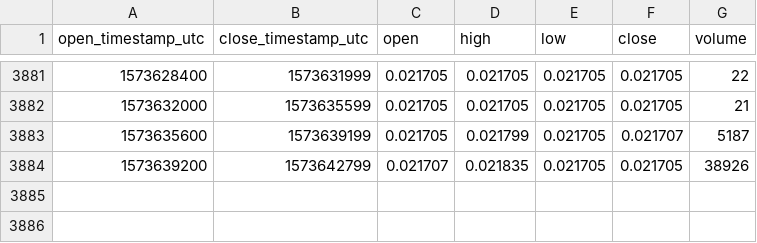
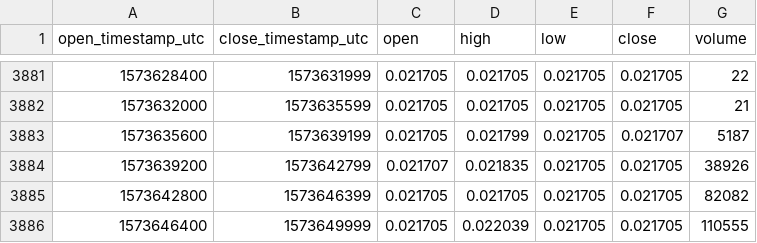
Before and after one commit to cryptobigbro/coinbasepro-LOOM-USDC, a CSV file: coinbasepro-LOOM-USDC-1h.csv, drawn as a sheet; only a part is shown, gaps mark what is left out.

Commit message:
Update OHLCV data.

```diff
--- a/coinbasepro-LOOM-USDC-1h.csv
+++ b/coinbasepro-LOOM-USDC-1h.csv
@@ -3884 +3884,3 @@ open_timestamp_utc,close_timestamp_utc,open,high,low,close,volume
 1573639200,1573642799,0.021707,0.021835,0.021705,0.021705,38926
+1573642800,1573646399,0.021705,0.021705,0.021705,0.021705,82082
+1573646400,1573649999,0.021705,0.022039,0.021705,0.021705,110555
```
Also changed, not shown: 1 other file.
